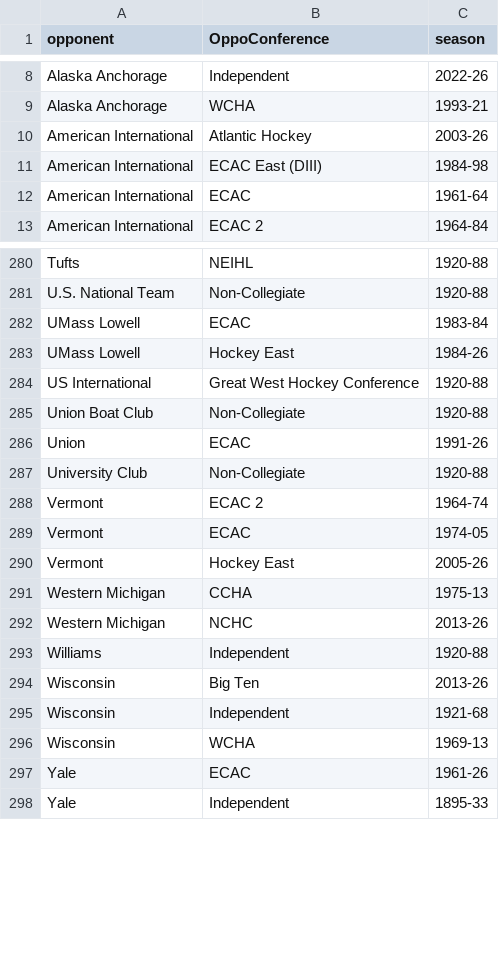
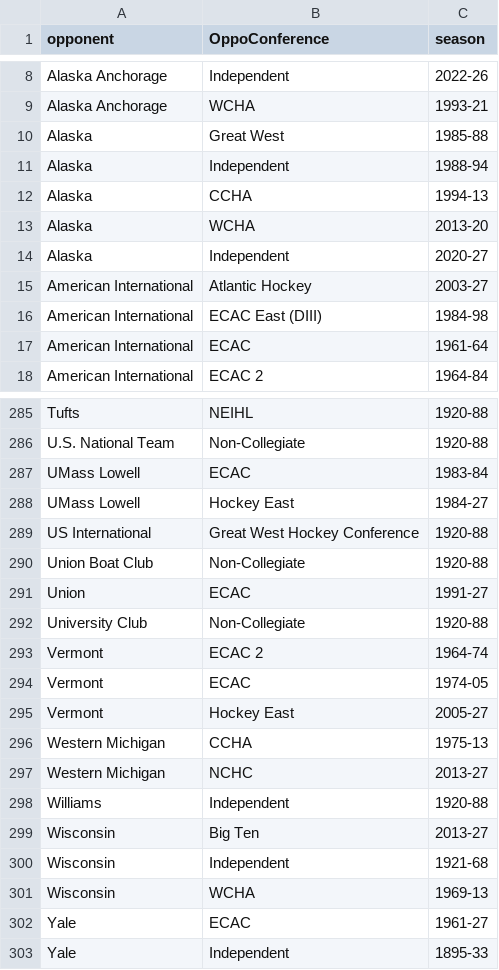
Before and after one commit to redsoxfan2194/buhockeystats, a CSV file: buhockeystatssite/recordbookdata/OpponentConferenceData.csv, drawn as a sheet; only a part is shown, gaps mark what is left out; the diff covers the shown part only.

```diff
--- a/buhockeystatssite/recordbookdata/OpponentConferenceData.csv
+++ b/buhockeystatssite/recordbookdata/OpponentConferenceData.csv
@@ -9,3 +9,8 @@ Alaska Anchorage,Independent,2022-26
 Alaska Anchorage,WCHA,1993-21
-American International,Atlantic Hockey,2003-26
+Alaska,Great West,1985-88
+Alaska,Independent,1988-94
+Alaska,CCHA,1994-13
+Alaska,WCHA,2013-20
+Alaska,Independent,2020-27
+American International,Atlantic Hockey,2003-27
 American International,ECAC East (DIII),1984-98
@@ -282,6 +287,6 @@ U.S. National Team,Non-Collegiate,1920-88
 UMass Lowell,ECAC,1983-84
-UMass Lowell,Hockey East,1984-26
+UMass Lowell,Hockey East,1984-27
 US International,Great West Hockey Conference,1920-88
 Union Boat Club,Non-Collegiate,1920-88
-Union,ECAC,1991-26
+Union,ECAC,1991-27
 University Club,Non-Collegiate,1920-88
@@ -289,10 +294,10 @@ Vermont,ECAC 2,1964-74
 Vermont,ECAC,1974-05
-Vermont,Hockey East,2005-26
+Vermont,Hockey East,2005-27
 Western Michigan,CCHA,1975-13
-Western Michigan,NCHC,2013-26
+Western Michigan,NCHC,2013-27
 Williams,Independent,1920-88
-Wisconsin,Big Ten,2013-26
+Wisconsin,Big Ten,2013-27
 Wisconsin,Independent,1921-68
 Wisconsin,WCHA,1969-13
-Yale,ECAC,1961-26
+Yale,ECAC,1961-27
 Yale,Independent,1895-33
```
Also changed, not shown: 49 edited cells elsewhere in this file, buhockeystatssite/recordbookdata/OpponentConferenceDataWomens.csv, buhockeystatssite/recordbookdata/birthdays.csv, 4 other files.
